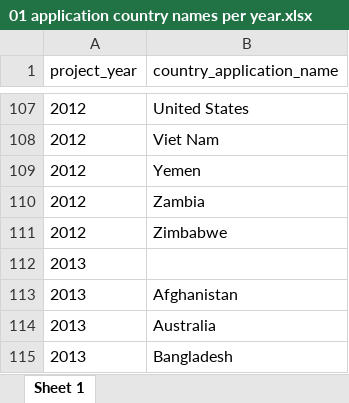
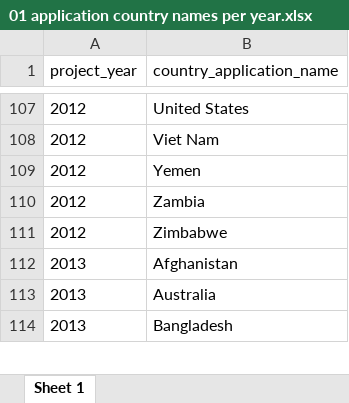
Before and after one commit to DataKind-SG/un-women-proj-inspire, an Excel workbook: data/01 application country names per year.xlsx, sheet Sheet 1, drawn as a sheet; only a part is shown, gaps mark what is left out; values as stored, in another font and other column widths than the file's, no borders; the diff names each change by its address in the sheet, - before the commit and + after, or states it on an @@ line.

```diff
--- a/data/01 application country names per year.xlsx (sheet Sheet 1)
+++ b/data/01 application country names per year.xlsx (sheet Sheet 1)
-row 112: 2013
```
Also changed, not shown: data/02 impact country names per year.xlsx, data/03 application country numbers per year.xlsx, 9 other files.
